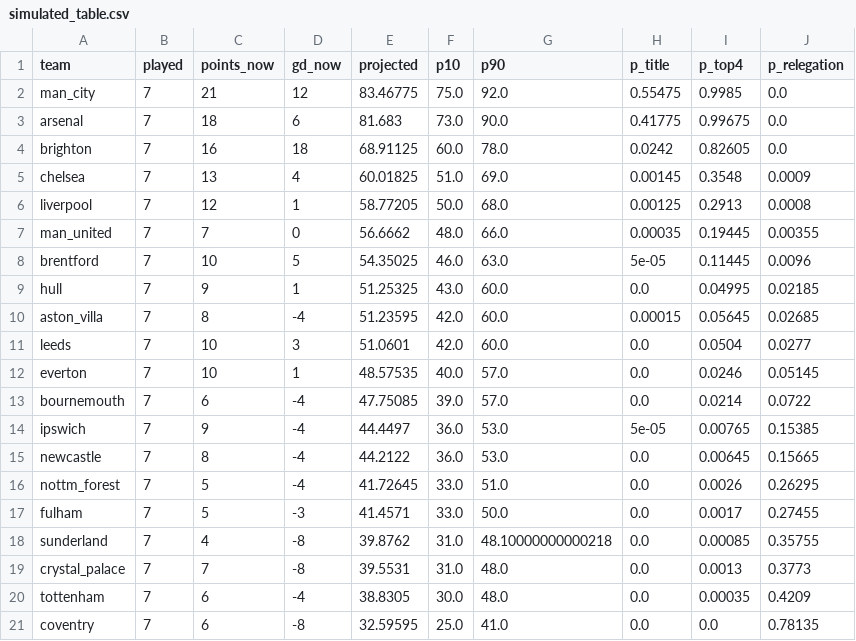
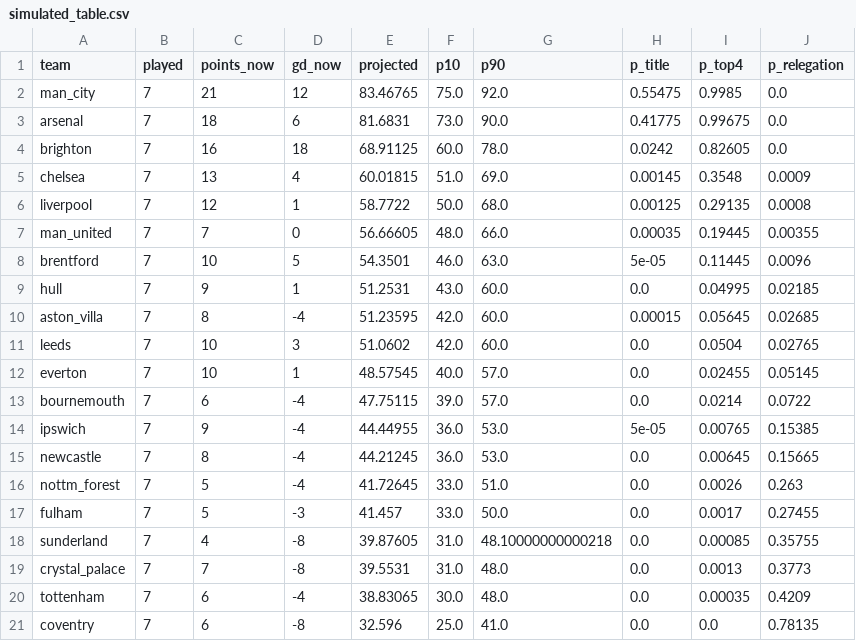
Before and after one commit to haohaohao-cell/pythia-pl, a CSV file: reports/simulated_table.csv, drawn as a sheet.

```diff
--- a/reports/simulated_table.csv
+++ b/reports/simulated_table.csv
@@ -1,21 +1,21 @@
 team,played,points_now,gd_now,projected,p10,p90,p_title,p_top4,p_relegation
-man_city,7,21,12,83.46775,75.0,92.0,0.55475,0.9985,0.0
-arsenal,7,18,6,81.683,73.0,90.0,0.41775,0.99675,0.0
+man_city,7,21,12,83.46765,75.0,92.0,0.55475,0.9985,0.0
+arsenal,7,18,6,81.6831,73.0,90.0,0.41775,0.99675,0.0
 brighton,7,16,18,68.91125,60.0,78.0,0.0242,0.82605,0.0
-chelsea,7,13,4,60.01825,51.0,69.0,0.00145,0.3548,0.0009
-liverpool,7,12,1,58.77205,50.0,68.0,0.00125,0.2913,0.0008
-man_united,7,7,0,56.6662,48.0,66.0,0.00035,0.19445,0.00355
-brentford,7,10,5,54.35025,46.0,63.0,5e-05,0.11445,0.0096
-hull,7,9,1,51.25325,43.0,60.0,0.0,0.04995,0.02185
+chelsea,7,13,4,60.01815,51.0,69.0,0.00145,0.3548,0.0009
+liverpool,7,12,1,58.7722,50.0,68.0,0.00125,0.29135,0.0008
+man_united,7,7,0,56.66605,48.0,66.0,0.00035,0.19445,0.00355
+brentford,7,10,5,54.3501,46.0,63.0,5e-05,0.11445,0.0096
+hull,7,9,1,51.2531,43.0,60.0,0.0,0.04995,0.02185
 aston_villa,7,8,-4,51.23595,42.0,60.0,0.00015,0.05645,0.02685
-leeds,7,10,3,51.0601,42.0,60.0,0.0,0.0504,0.0277
-everton,7,10,1,48.57535,40.0,57.0,0.0,0.0246,0.05145
-bournemouth,7,6,-4,47.75085,39.0,57.0,0.0,0.0214,0.0722
-ipswich,7,9,-4,44.4497,36.0,53.0,5e-05,0.00765,0.15385
-newcastle,7,8,-4,44.2122,36.0,53.0,0.0,0.00645,0.15665
-nottm_forest,7,5,-4,41.72645,33.0,51.0,0.0,0.0026,0.26295
-fulham,7,5,-3,41.4571,33.0,50.0,0.0,0.0017,0.27455
-sunderland,7,4,-8,39.8762,31.0,48.10000000000218,0.0,0.00085,0.35755
+leeds,7,10,3,51.0602,42.0,60.0,0.0,0.0504,0.02765
+everton,7,10,1,48.57545,40.0,57.0,0.0,0.02455,0.05145
+bournemouth,7,6,-4,47.75115,39.0,57.0,0.0,0.0214,0.0722
+ipswich,7,9,-4,44.44955,36.0,53.0,5e-05,0.00765,0.15385
+newcastle,7,8,-4,44.21245,36.0,53.0,0.0,0.00645,0.15665
+nottm_forest,7,5,-4,41.72645,33.0,51.0,0.0,0.0026,0.263
+fulham,7,5,-3,41.457,33.0,50.0,0.0,0.0017,0.27455
+sunderland,7,4,-8,39.87605,31.0,48.10000000000218,0.0,0.00085,0.35755
 crystal_palace,7,7,-8,39.5531,31.0,48.0,0.0,0.0013,0.3773
-tottenham,7,6,-4,38.8305,30.0,48.0,0.0,0.00035,0.4209
-coventry,7,6,-8,32.59595,25.0,41.0,0.0,0.0,0.78135
+tottenham,7,6,-4,38.83065,30.0,48.0,0.0,0.00035,0.4209
+coventry,7,6,-8,32.596,25.0,41.0,0.0,0.0,0.78135
```
Also changed, not shown: reports/fixtures_forecast.csv, reports/latest_predictions.csv, 15 other files.
